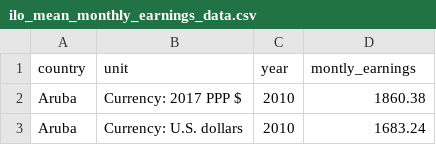
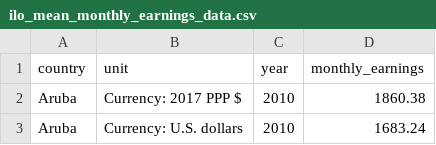
Before and after one commit to argythana/dsml_survey_20, a CSV file: data/ilo_mean_monthly_earnings_data.csv, drawn as a sheet; only a part is shown.

Commit message:
data: Fix typo in mean_monthly_earnings_data.csv header

```diff
--- a/data/ilo_mean_monthly_earnings_data.csv
+++ b/data/ilo_mean_monthly_earnings_data.csv
@@ -1,2 +1,2 @@
-country,unit,year,montly_earnings
+country,unit,year,monthly_earnings
 Aruba,Currency: 2017 PPP $,2010,1860.38
```
Also changed, not shown: 1 other file.
